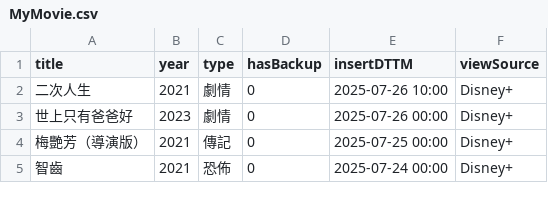
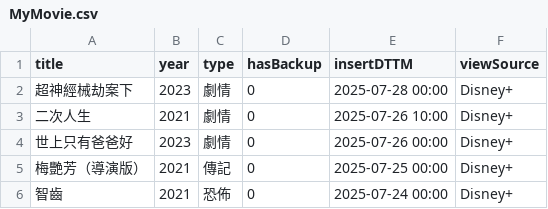
Before and after one commit to jackfclee/my-apps, a CSV file: collections/movie/MyMovie.csv, drawn as a sheet; only a part is shown.

Commit message:
Update MyMovie.csv

```diff
--- a/collections/movie/MyMovie.csv
+++ b/collections/movie/MyMovie.csv
@@ -1,2 +1,3 @@
 title,year,type,hasBackup,insertDTTM,viewSource
+超神經械劫案下,2023,劇情,0,2025-07-28 00:00,Disney+
 二次人生,2021,劇情,0,2025-07-26 10:00,Disney+
```
